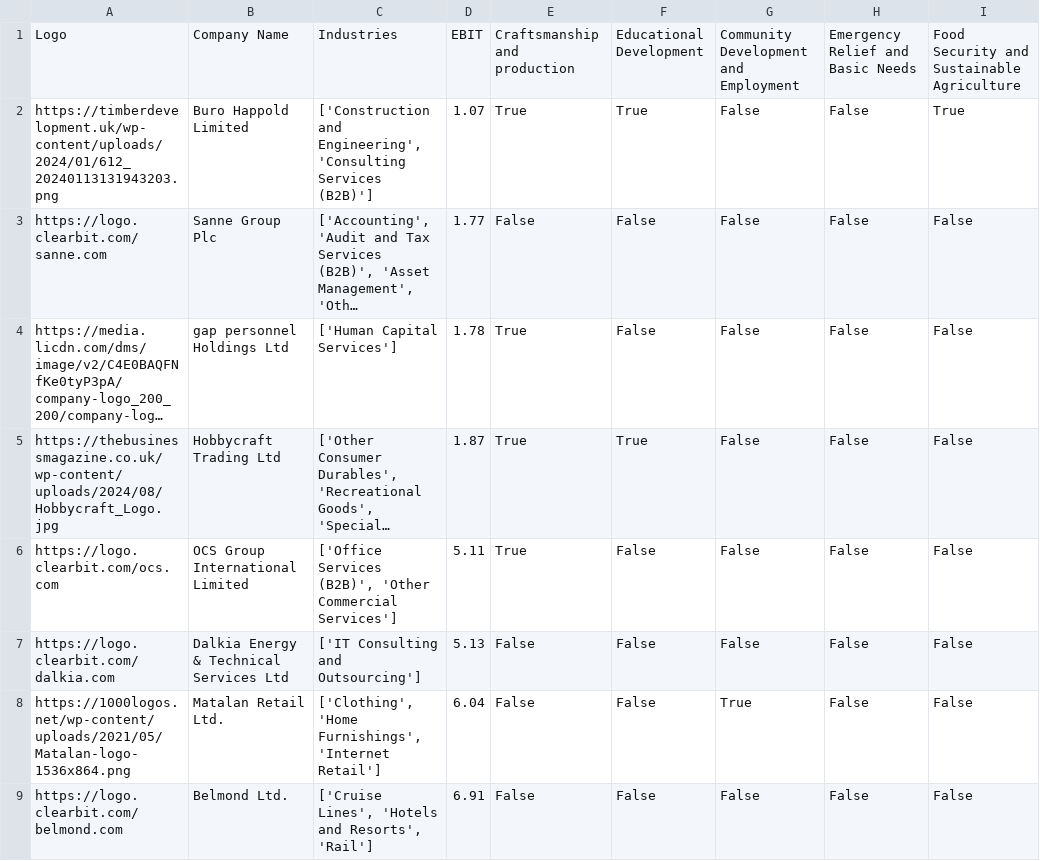
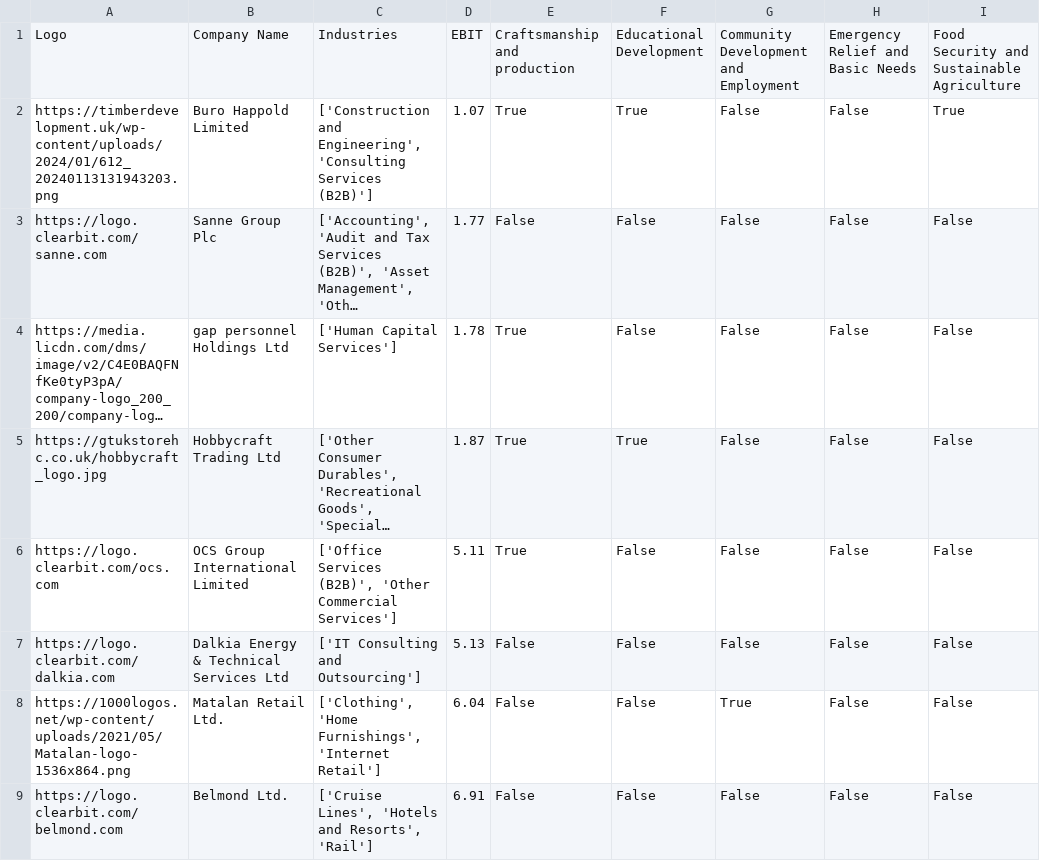
Before and after one commit to johannesaschoff/cs_demonstration, a CSV file: dataframe_corporates_with_logos.csv, drawn as a sheet; only a part is shown; long unchanged cells end in …; the diff names each change by its address in the sheet, - before the commit and + after, or states it on an @@ line.

Commit message:
Update dataframe_corporates_with_logos.csv

```diff
--- a/dataframe_corporates_with_logos.csv
+++ b/dataframe_corporates_with_logos.csv
-A5: https://thebusinessmagazine.co.uk/wp-content/uploads/2024/08/Hobbycraft_Logo.jpg
+A5: https://gtukstorehc.co.uk/hobbycraft_logo.jpg
```
